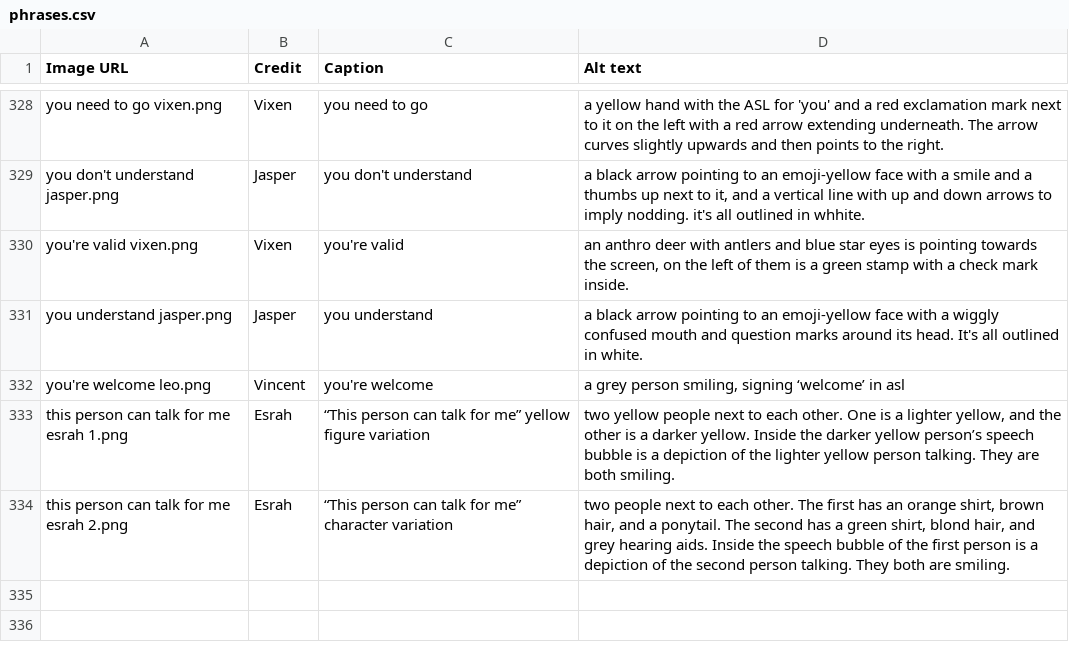
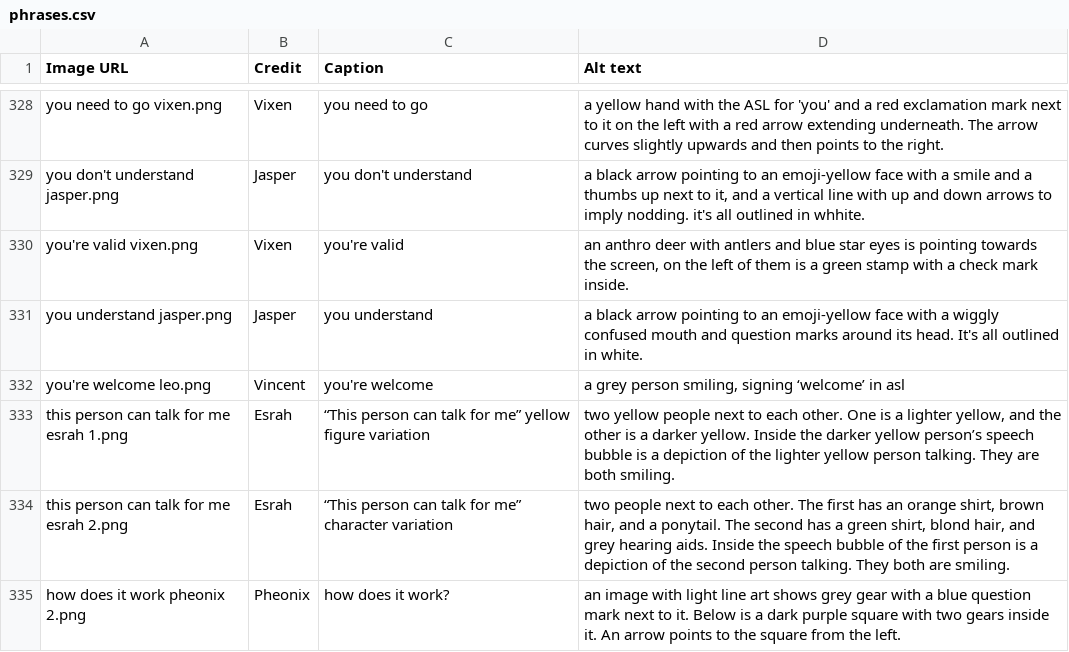
Before and after one commit to goldstargloww/aacil, a CSV file: site/Phrases/phrases.csv, drawn as a sheet; only a part is shown, gaps mark what is left out.

```diff
--- a/site/Phrases/phrases.csv
+++ b/site/Phrases/phrases.csv
@@ -334 +334,2 @@ this person can talk for me esrah 1.png,Esrah,“This person can talk for me”
 this person can talk for me esrah 2.png,Esrah,“This person can talk for me” character variation,"two people next to each other. The first has an orange shirt, brown hair, and a ponytail. The second has a green shirt, blond hair, and grey hearing aids. Inside the speech bubble of the first person is a depiction of the second person talking. They both are smiling. "
+how does it work pheonix 2.png,Pheonix,how does it work?,"an image with light line art shows grey gear with a blue question mark next to it. Below is a dark purple square with two gears inside it. An arrow points to the square from the left."
```
Also changed, not shown: site/Body/body.csv, site/LBGT_/lbgtplus.csv, 2 other files.
